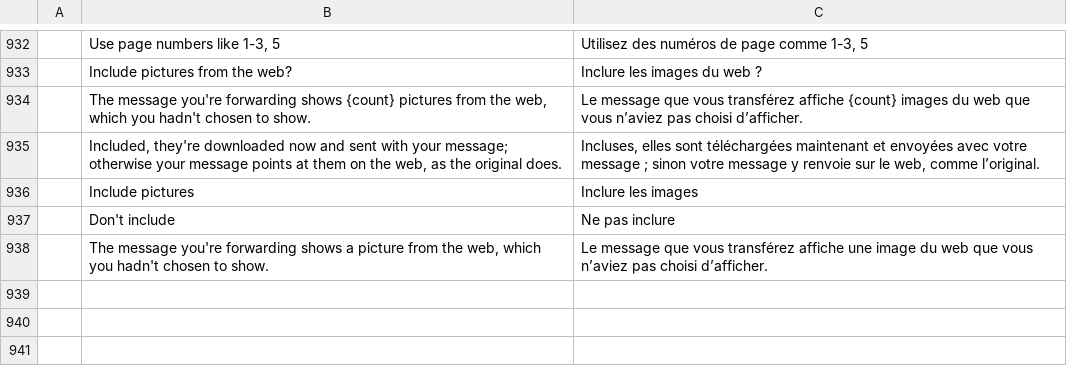
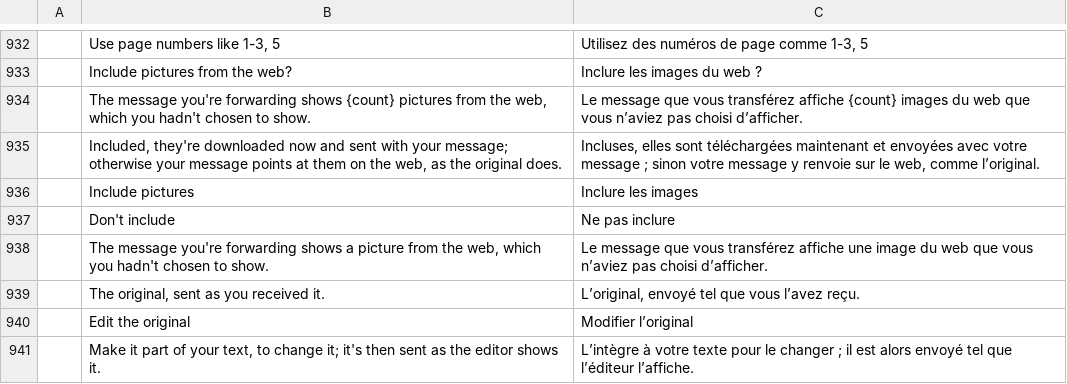
Before and after one commit to jeroenflvr/mailcraft, a TSV file: crates/ui-egui/src/i18n/fr.tsv, drawn as a sheet; only a part is shown, gaps mark what is left out; the diff names each change by its address in the sheet, - before the commit and + after, or states it on an @@ line.

```diff
--- a/crates/ui-egui/src/i18n/fr.tsv
+++ b/crates/ui-egui/src/i18n/fr.tsv
+row 939:  | The original, sent as you received it. | L’original, envoyé tel que vous l’avez reçu.
+row 940:  | Edit the original | Modifier l’original
+row 941:  | Make it part of your text, to change it; it's then sent as the editor shows it. | L’intègre à votre texte pour le changer ; il est alors envoyé tel que l’éditeur l’affiche.
```
Also changed, not shown: crates/ui-egui/src/i18n/ar.tsv, crates/ui-egui/src/i18n/de.tsv, 21 other files.
